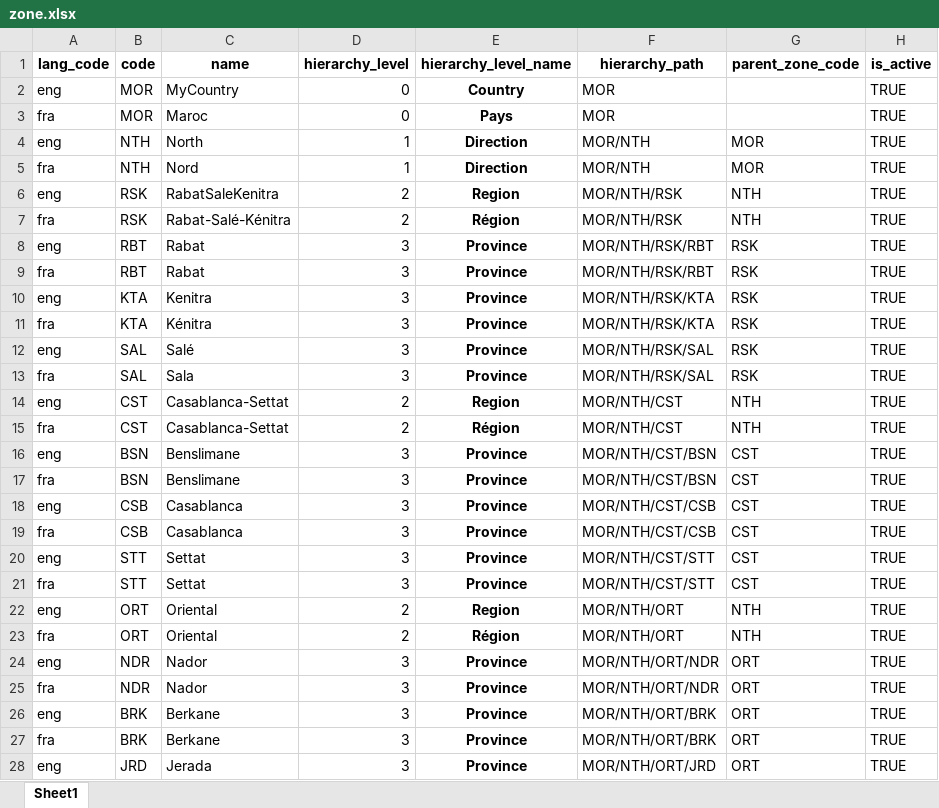
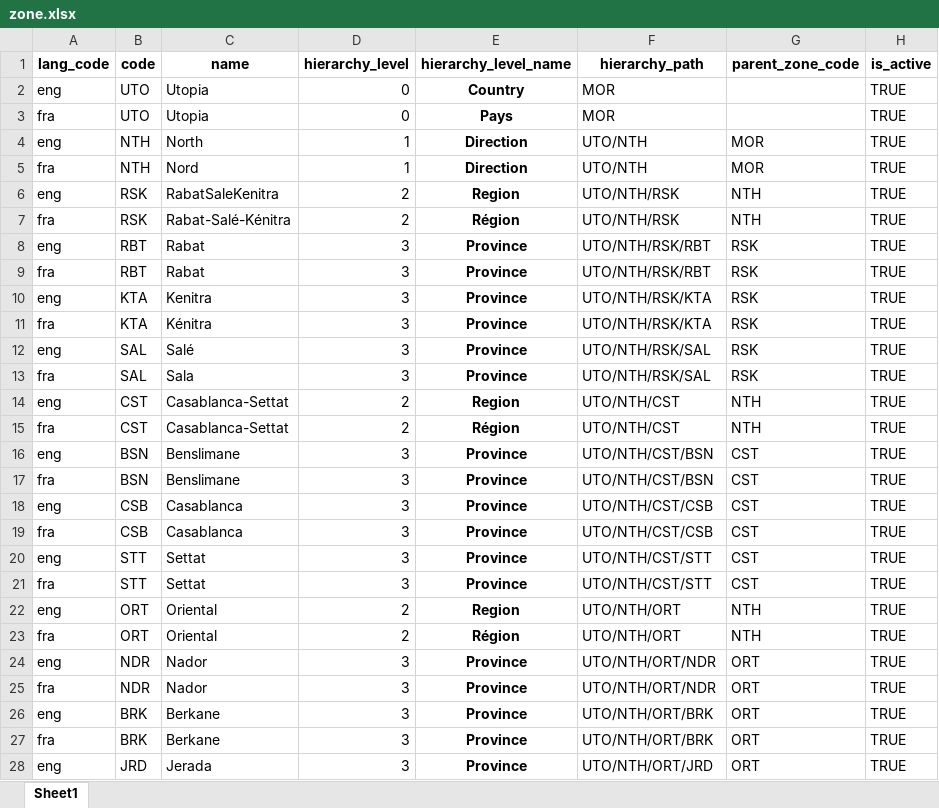
Before and after one commit to barnaby-twyford/mosip-data, an Excel workbook: mosip_master/xlsx/zone.xlsx, sheet Sheet1, drawn as a sheet; only a part is shown; values as stored, in another font and other column widths than the file's, no borders; the diff covers the shown part only; the diff names each change by its address in the sheet, - before the commit and + after, or states it on an @@ line.

```diff
--- a/mosip_master/xlsx/zone.xlsx (sheet Sheet1)
+++ b/mosip_master/xlsx/zone.xlsx (sheet Sheet1)
-B2:B3 (code): MOR
+B2:B3 (code): UTO
-C2 (name): MyCountry
+C2 (name): Utopia
-C3 (name): Maroc
+C3 (name): Utopia
-F4:F5 (hierarchy_path): MOR/NTH
+F4:F5 (hierarchy_path): UTO/NTH
-F6:F7 (hierarchy_path): MOR/NTH/RSK
+F6:F7 (hierarchy_path): UTO/NTH/RSK
-F8:F9 (hierarchy_path): MOR/NTH/RSK/RBT
+F8:F9 (hierarchy_path): UTO/NTH/RSK/RBT
-F10:F11 (hierarchy_path): MOR/NTH/RSK/KTA
+F10:F11 (hierarchy_path): UTO/NTH/RSK/KTA
-F12:F13 (hierarchy_path): MOR/NTH/RSK/SAL
+F12:F13 (hierarchy_path): UTO/NTH/RSK/SAL
-F14:F15 (hierarchy_path): MOR/NTH/CST
+F14:F15 (hierarchy_path): UTO/NTH/CST
-F16:F17 (hierarchy_path): MOR/NTH/CST/BSN
+F16:F17 (hierarchy_path): UTO/NTH/CST/BSN
-F18:F19 (hierarchy_path): MOR/NTH/CST/CSB
+F18:F19 (hierarchy_path): UTO/NTH/CST/CSB
-F20:F21 (hierarchy_path): MOR/NTH/CST/STT
+F20:F21 (hierarchy_path): UTO/NTH/CST/STT
-F22:F23 (hierarchy_path): MOR/NTH/ORT
+F22:F23 (hierarchy_path): UTO/NTH/ORT
-F24:F25 (hierarchy_path): MOR/NTH/ORT/NDR
+F24:F25 (hierarchy_path): UTO/NTH/ORT/NDR
-F26:F27 (hierarchy_path): MOR/NTH/ORT/BRK
+F26:F27 (hierarchy_path): UTO/NTH/ORT/BRK
-F28 (hierarchy_path): MOR/NTH/ORT/JRD
+F28 (hierarchy_path): UTO/NTH/ORT/JRD
```
Also changed, not shown: 115 edited cells elsewhere in this sheet, mosip_master/xlsx/location.xlsx, mosip_master/xlsx/zone_user.xlsx, 2 other files.
